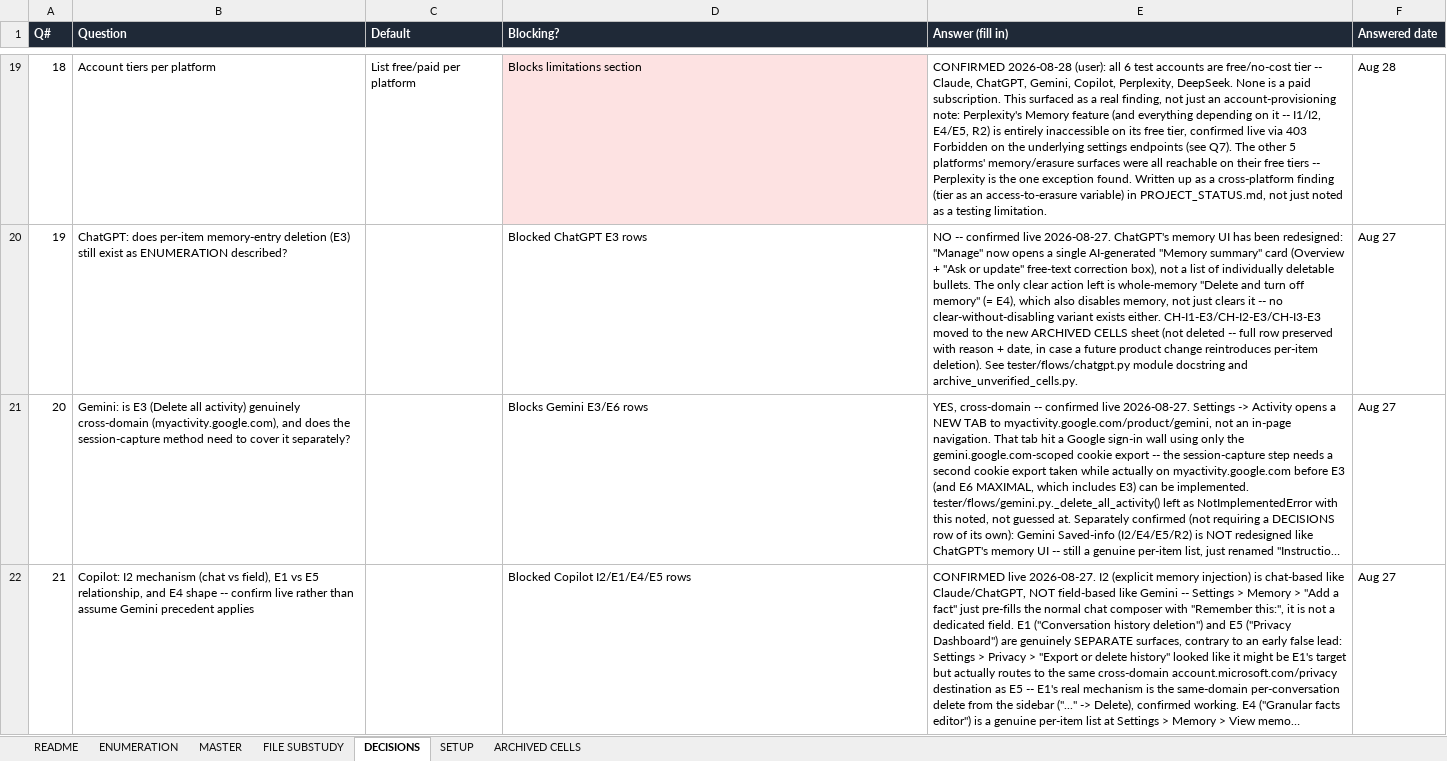
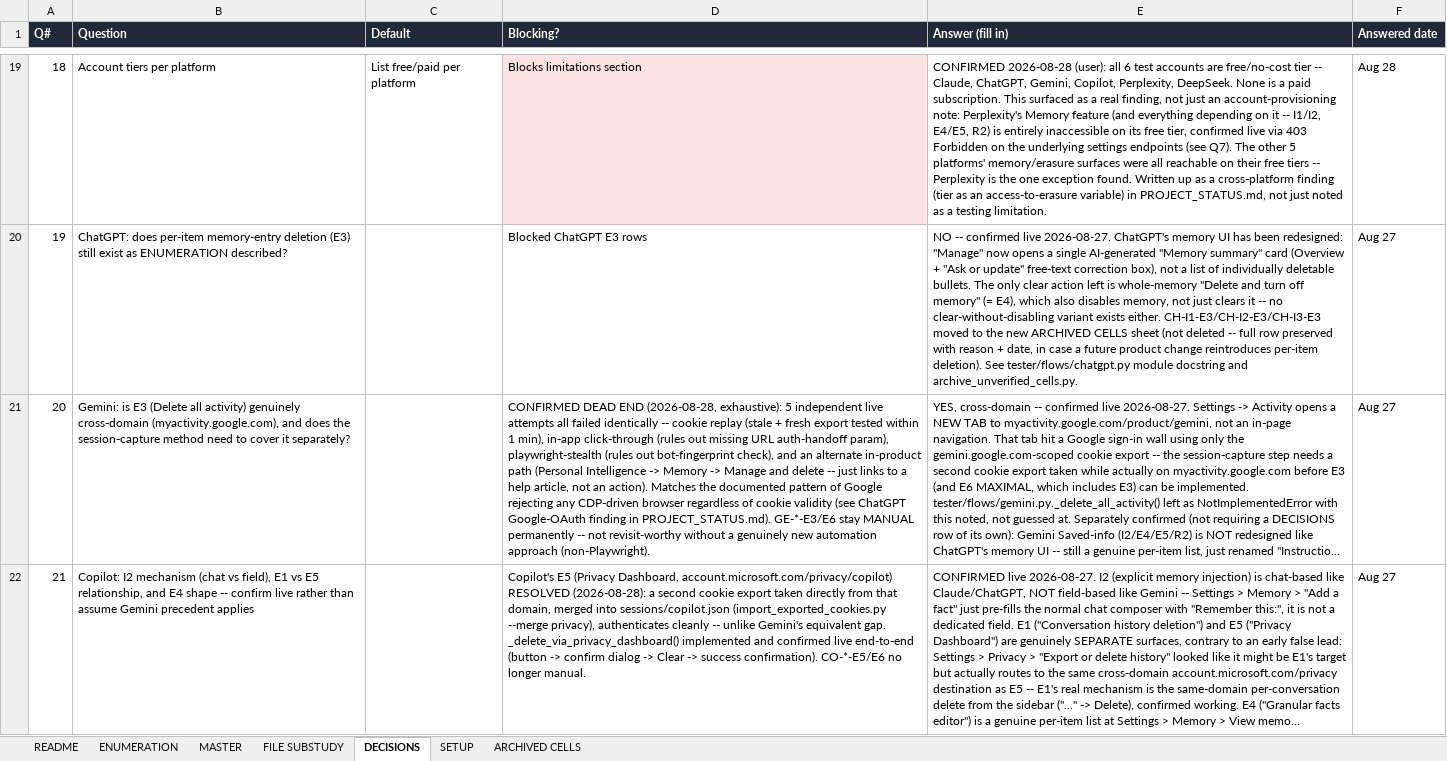
Before and after one commit to olabamipetaiwo/RTBF, an Excel workbook: RTBF-Prompt/data/RTBF Experiments.xlsx, sheet DECISIONS, drawn as a sheet; only a part is shown, gaps mark what is left out; long unchanged cells end in …; values as stored, in another font and other column widths than the file's, no borders; the diff names each change by its address in the sheet, - before the commit and + after, or states it on an @@ line.

```diff
--- a/RTBF-Prompt/data/RTBF Experiments.xlsx (sheet DECISIONS)
+++ b/RTBF-Prompt/data/RTBF Experiments.xlsx (sheet DECISIONS)
-D21 (Blocking?): Blocks Gemini E3/E6 rows
+D21 (Blocking?): CONFIRMED DEAD END (2026-08-28, exhaustive): 5 independent live attempts all failed identically -- cookie replay (stale + fresh export tested within 1 min), in-app click-through (rules out missing URL auth-handoff param), playwright-stealth (rules out bot-fingerprint check), and an alternate in-product path (Personal Intelligence -> Memory -> Manage and delete -- just links to a help article, not an action). Matches the documented pattern of Google rejecting any CDP-driven browser regardless of cookie validity (see ChatGPT Google-OAuth finding in PROJECT_STATUS.md). GE-*-E3/E6 stay MANUAL permanently -- not revisit-worthy without a genuinely new automation approach (non-Playwright).
-D22 (Blocking?): Blocked Copilot I2/E1/E4/E5 rows
+D22 (Blocking?): Copilot's E5 (Privacy Dashboard, account.microsoft.com/privacy/copilot) RESOLVED (2026-08-28): a second cookie export taken directly from that domain, merged into sessions/copilot.json (import_exported_cookies.py --merge privacy), authenticates cleanly -- unlike Gemini's equivalent gap. _delete_via_privacy_dashboard() implemented and confirmed live end-to-end (button -> confirm dialog -> Clear -> success confirmation). CO-*-E5/E6 no longer manual.
```
Also changed, not shown: sheet MASTER, 4 other files.
